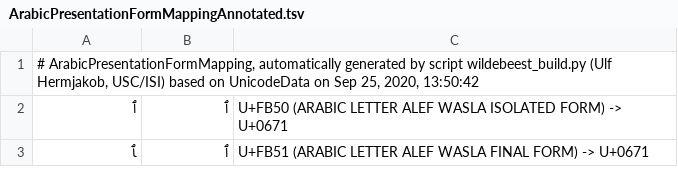
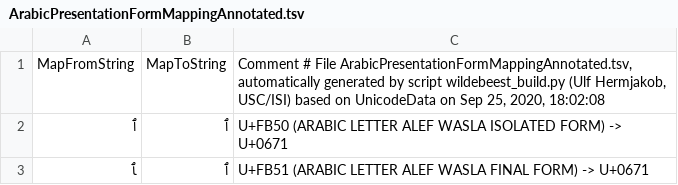
Before and after one commit to uhermjakob/wildebeest, a TSV file: data/ArabicPresentationFormMappingAnnotated.tsv, drawn as a sheet; only a part is shown.

```diff
--- a/data/ArabicPresentationFormMappingAnnotated.tsv
+++ b/data/ArabicPresentationFormMappingAnnotated.tsv
@@ -1,2 +1,2 @@
-# ArabicPresentationFormMapping, automatically generated by script wildebeest_build.py (Ulf Hermjakob, USC/ISI) based on UnicodeData on Sep 25, 2020, 13:50:42
+MapFromString	MapToString	Comment # File ArabicPresentationFormMappingAnnotated.tsv, automatically generated by script wildebeest_build.py (Ulf Hermjakob, USC/ISI) based on UnicodeData on Sep 25, 2020, 18:02:08
 ﭐ	ٱ	U+FB50 (ARABIC LETTER ALEF WASLA ISOLATED FORM) -> U+0671
```
Also changed, not shown: data/DigitMappingAnnotated.tsv, 1 other file.
